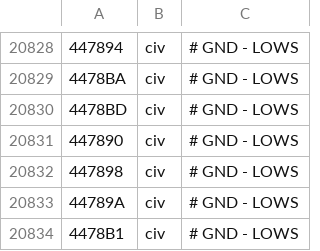
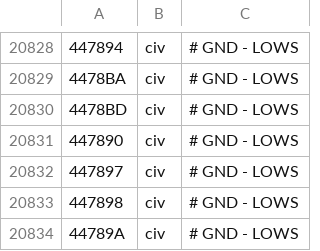
Before and after one commit to Jonboy1081/LocalAircraft, a CSV file: LocalAircraft.csv, drawn as a sheet; only a part is shown, gaps mark what is left out; the shorter side is filled out with more unchanged rows; the diff names each change by its address in the sheet, - before the commit and + after, or states it on an @@ line.

Commit message:
Update LocalAircraft.csv

```diff
--- a/LocalAircraft.csv
+++ b/LocalAircraft.csv
+row 20832: 447897 | civ | # GND - LOWS
```
